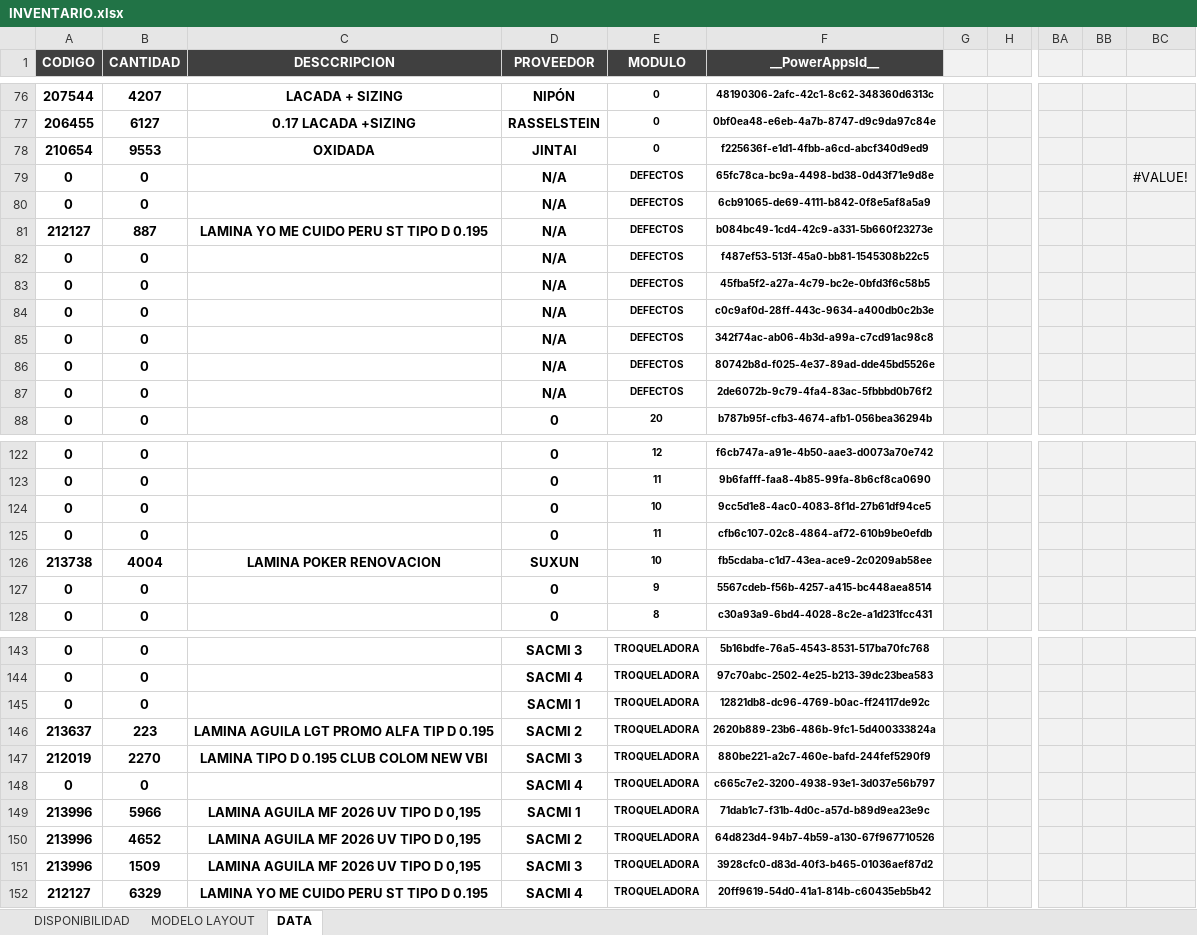
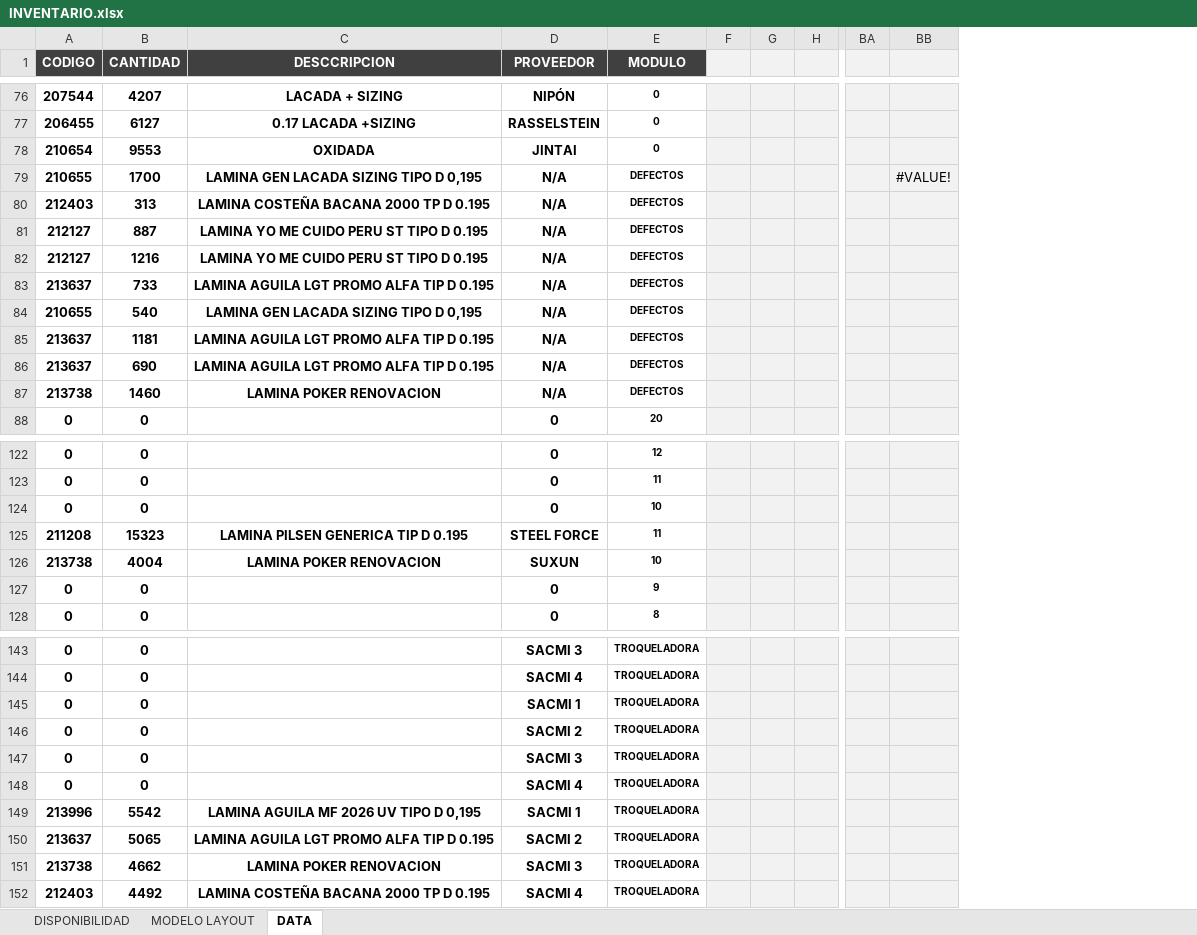
Before and after one commit to yosoyshock/Inventario.BT01, an Excel workbook: INVENTARIO.xlsx, sheet DATA, drawn as a sheet; only a part is shown, gaps mark what is left out; values as stored, in another font and other column widths than the file's, no borders; table styles not drawn; removed rows and columns are numbered as before the commit, all else as after; rows hold the shown columns only; the diff covers the shown part only; the diff names each change by its address in the sheet, - before the commit and + after, or states it on an @@ line.

Commit message:
chore: update inventory data in INVENTARIO.xlsx

```diff
--- a/INVENTARIO.xlsx (sheet DATA)
+++ b/INVENTARIO.xlsx (sheet DATA)
-column F (__PowerAppsId__), rows 76-79: 48190306-2afc-42c1-8c62-348360d6313c | 0bf0ea48-e6eb-4a7b-8747-d9c9da97c84e | f225636f-e1d1-4fbb-a6cd-abcf340d9ed9 | 65fc78ca-bc9a-4498-bd38-0d43f71e9d8e; row 81: b084bc49-1cd4-42c9-a331-5b660f23273e; row 88: b787b95f-cfb3-4674-afb1-056bea36294b; rows 122-124: f6cb747a-a91e-4b50-aae3-d0073a70e742 | 9b6fafff-faa8-4b85-99fa-8b6cf8ca0690 | 9cc5d1e8-4ac0-4083-8f1d-27b61df94ce5; rows 126-128: fb5cdaba-c1d7-43ea-ace9-2c0209ab58ee | 5567cdeb-f56b-4257-a415-bc448aea8514 | c30a93a9-6bd4-4028-8c2e-a1d231fcc431; rows 143-145: 5b16bdfe-76a5-4543-8531-517ba70fc768 | 97c70abc-2502-4e25-b213-39dc23bea583 | 12821db8-dc96-4769-b0ac-ff24117de92c; rows 148-149: c665c7e2-3200-4938-93e1-3d037e56b797 | 71dab1c7-f31b-4d0c-a57d-b89d9ea23e9c
+column F, empty
-column BB, empty
-A79 (CODIGO): 0
+A79 (CODIGO): 210655
-B79 (CANTIDAD): 0
+B79 (CANTIDAD): 1700
-C79 (DESCCRIPCION): (empty)
+C79 (DESCCRIPCION): LAMINA GEN LACADA SIZING TIPO D 0,195
-row 80: 0 | 0 |  | N/A | DEFECTOS | 6cb91065-de69-4111-b842-0f8e5af8a5a9
+row 80: 212403 | 313 | LAMINA COSTEÑA BACANA 2000 TP D 0.195 | N/A | DEFECTOS
-row 82: 0 | 0 |  | N/A | DEFECTOS | f487ef53-513f-45a0-bb81-1545308b22c5
-row 83: 0 | 0 |  | N/A | DEFECTOS | 45fba5f2-a27a-4c79-bc2e-0bfd3f6c58b5
-row 84: 0 | 0 |  | N/A | DEFECTOS | c0c9af0d-28ff-443c-9634-a400db0c2b3e
-row 85: 0 | 0 |  | N/A | DEFECTOS | 342f74ac-ab06-4b3d-a99a-c7cd91ac98c8
-row 86: 0 | 0 |  | N/A | DEFECTOS | 80742b8d-f025-4e37-89ad-dde45bd5526e
-row 87: 0 | 0 |  | N/A | DEFECTOS | 2de6072b-9c79-4fa4-83ac-5fbbbd0b76f2
+row 82: 212127 | 1216 | LAMINA YO ME CUIDO PERU ST TIPO D 0.195 | N/A | DEFECTOS
+row 83: 213637 | 733 | LAMINA AGUILA LGT PROMO ALFA TIP D 0.195 | N/A | DEFECTOS
+row 84: 210655 | 540 | LAMINA GEN LACADA SIZING TIPO D 0,195 | N/A | DEFECTOS
+row 85: 213637 | 1181 | LAMINA AGUILA LGT PROMO ALFA TIP D 0.195 | N/A | DEFECTOS
+row 86: 213637 | 690 | LAMINA AGUILA LGT PROMO ALFA TIP D 0.195 | N/A | DEFECTOS
+row 87: 213738 | 1460 | LAMINA POKER RENOVACION | N/A | DEFECTOS
-row 125: 0 | 0 |  | 0 | 11 | cfb6c107-02c8-4864-af72-610b9be0efdb
+row 125: 211208 | 15323 | LAMINA PILSEN GENERICA TIP D 0.195 | STEEL FORCE | 11
-row 146: 213637 | 223 | LAMINA AGUILA LGT PROMO ALFA TIP D 0.195 | SACMI 2 | TROQUELADORA | 2620b889-23b6-486b-9fc1-5d400333824a
-row 147: 212019 | 2270 | LAMINA TIPO D 0.195 CLUB COLOM NEW VBI | SACMI 3 | TROQUELADORA | 880be221-a2c7-460e-bafd-244fef5290f9
+row 146: 0 | 0 |  | SACMI 2 | TROQUELADORA
+row 147: 0 | 0 |  | SACMI 3 | TROQUELADORA
-B149 (CANTIDAD): 5966
+B149 (CANTIDAD): 5542
-row 150: 213996 | 4652 | LAMINA AGUILA MF 2026 UV TIPO D 0,195 | SACMI 2 | TROQUELADORA | 64d823d4-94b7-4b59-a130-67f967710526
-row 151: 213996 | 1509 | LAMINA AGUILA MF 2026 UV TIPO D 0,195 | SACMI 3 | TROQUELADORA | 3928cfc0-d83d-40f3-b465-01036aef87d2
-row 152: 212127 | 6329 | LAMINA YO ME CUIDO PERU ST TIPO D 0.195 | SACMI 4 | TROQUELADORA | 20ff9619-54d0-41a1-814b-c60435eb5b42
+row 150: 213637 | 5065 | LAMINA AGUILA LGT PROMO ALFA TIP D 0.195 | SACMI 2 | TROQUELADORA
+row 151: 213738 | 4662 | LAMINA POKER RENOVACION | SACMI 3 | TROQUELADORA
+row 152: 212403 | 4492 | LAMINA COSTEÑA BACANA 2000 TP D 0.195 | SACMI 4 | TROQUELADORA
```
Also changed, not shown: 8 added rows, 8 removed rows and 27 edited cells elsewhere in this sheet, sheet MODELO LAYOUT, sheet DISPONIBILIDAD, formulas that keep their value.
